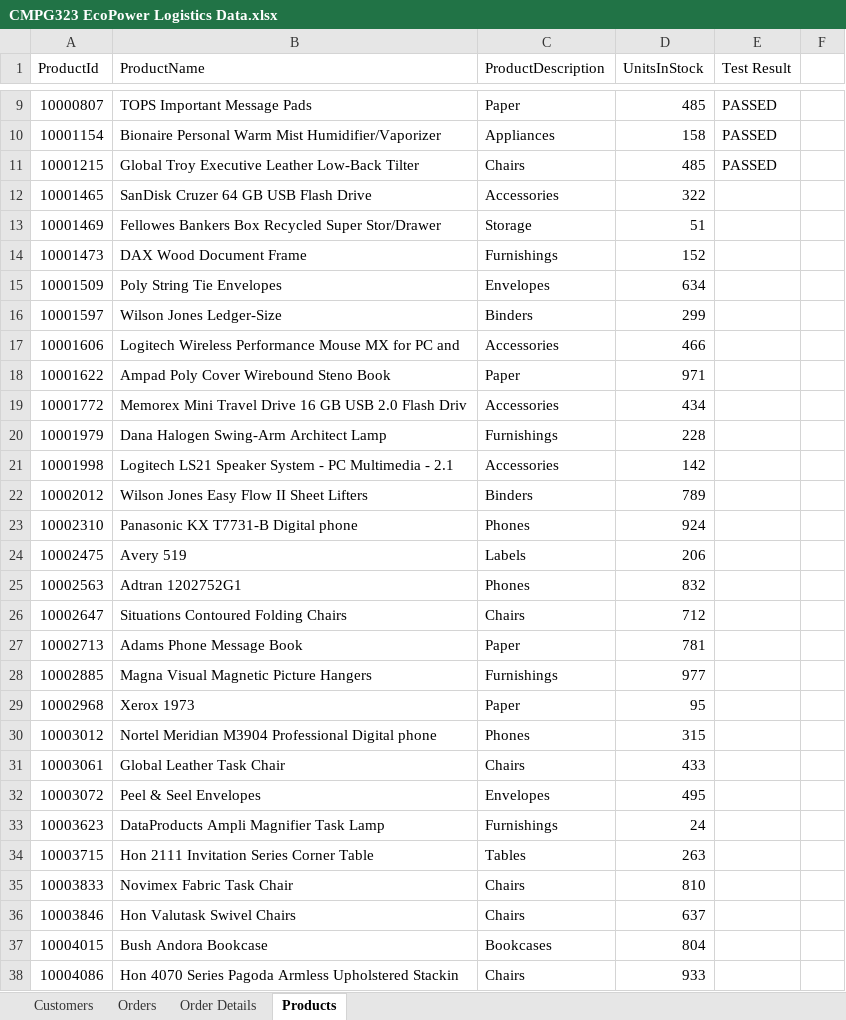
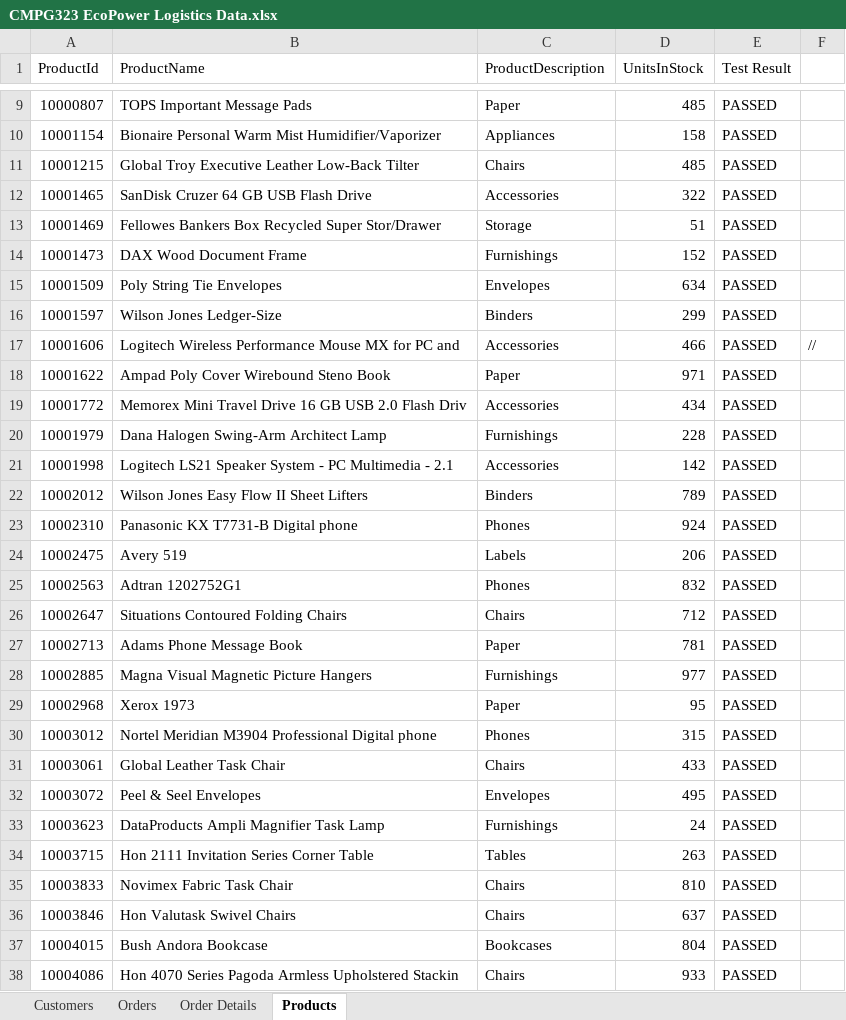
Before and after one commit to XoXoTheFrozenFox/CMPG323_Project4_39909476, an Excel workbook: CMPG323 EcoPower Logistics Data.xlsx, sheet Products, drawn as a sheet; only a part is shown, gaps mark what is left out; values as stored, in another font and other column widths than the file's, no borders; the diff covers the shown part only; the diff names each change by its address in the sheet, - before the commit and + after, or states it on an @@ line.

```diff
--- a/CMPG323 EcoPower Logistics Data.xlsx (sheet Products)
+++ b/CMPG323 EcoPower Logistics Data.xlsx (sheet Products)
-E12:E38 (Test Result): (empty)
+E12:E38 (Test Result): PASSED
-F17: (empty)
+F17: //
```
Also changed, not shown: 2 edited cells elsewhere in this sheet, sheet Order Details, 7 other files.
